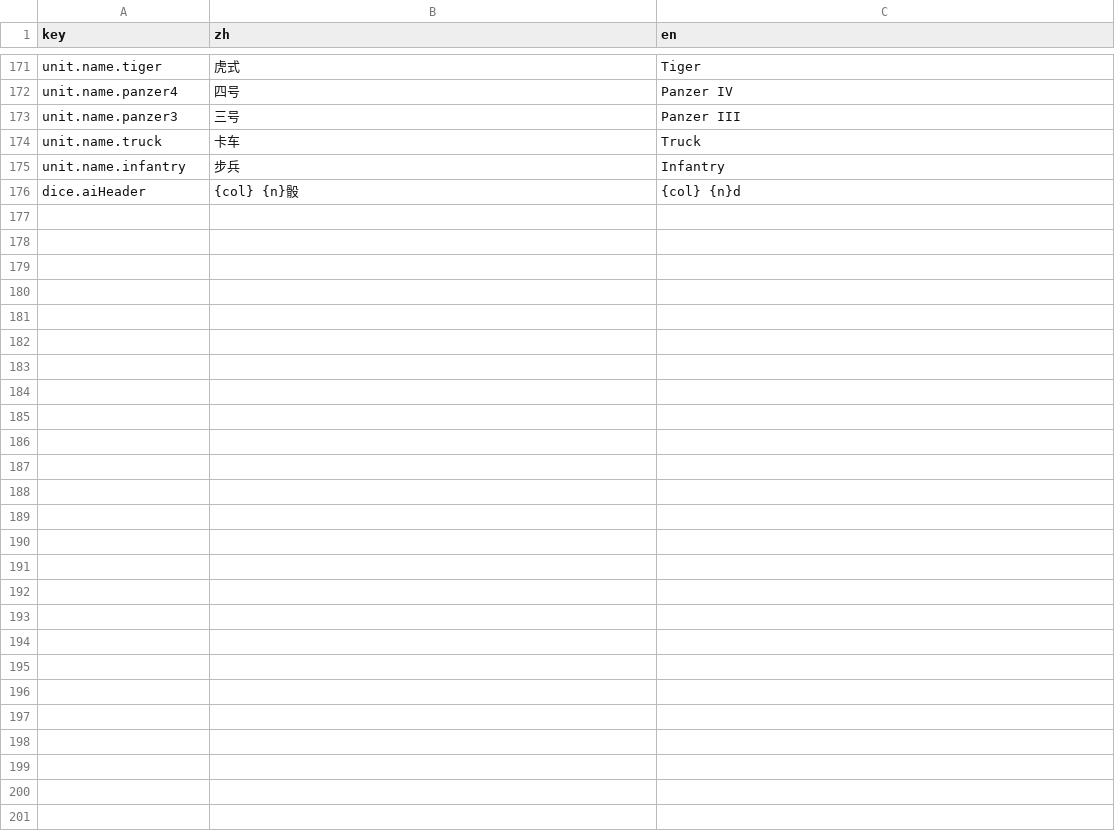
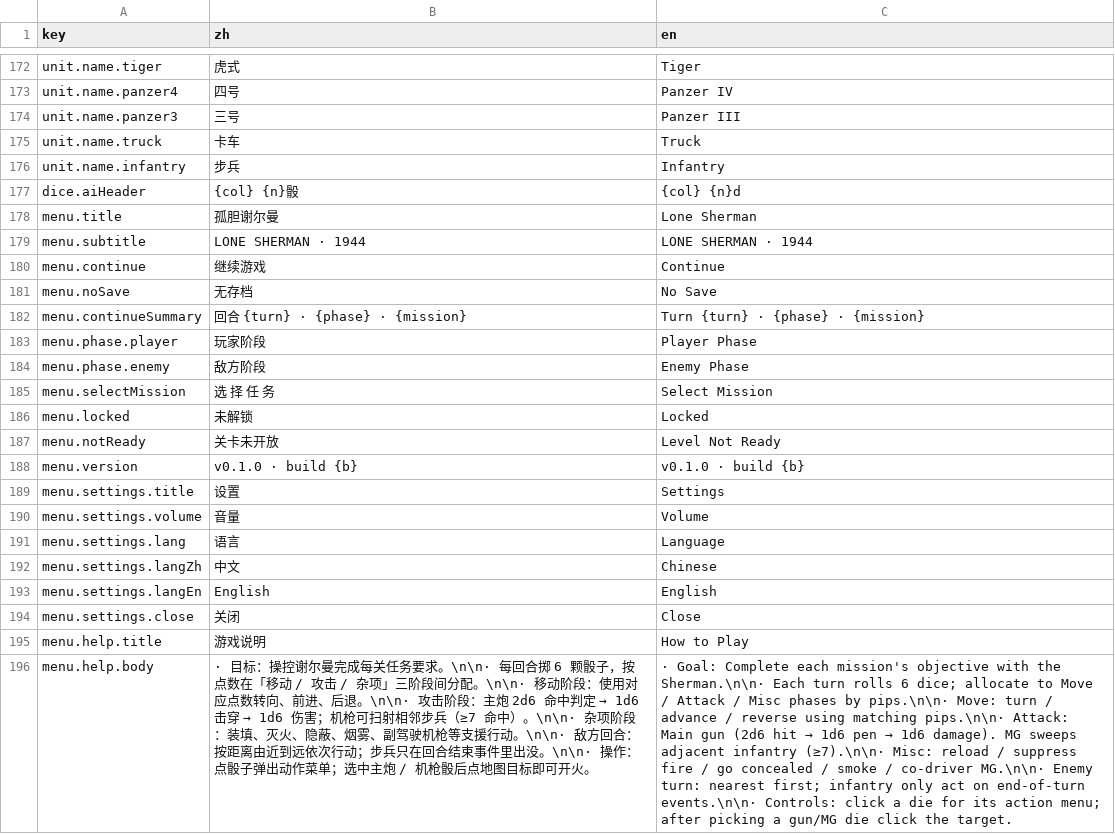
Before and after one commit to ls61117182/lostmoon, a CSV file: data/lang.csv, drawn as a sheet; only a part is shown, gaps mark what is left out; the diff covers the shown part only; the diff names each change by its address in the sheet, - before the commit and + after, or states it on an @@ line.

```diff
--- a/data/lang.csv
+++ b/data/lang.csv
+row 178: menu.title | 孤胆谢尔曼 | Lone Sherman
+row 179: menu.subtitle | LONE SHERMAN · 1944 | LONE SHERMAN · 1944
+row 180: menu.continue | 继续游戏 | Continue
+row 181: menu.noSave | 无存档 | No Save
+row 182: menu.continueSummary | 回合 {turn} · {phase} · {mission} | Turn {turn} · {phase} · {mission}
+row 183: menu.phase.player | 玩家阶段 | Player Phase
+row 184: menu.phase.enemy | 敌方阶段 | Enemy Phase
+row 185: menu.selectMission | 选 择 任 务 | Select Mission
+row 186: menu.locked | 未解锁 | Locked
+row 187: menu.notReady | 关卡未开放 | Level Not Ready
+row 188: menu.version | v0.1.0 · build {b} | v0.1.0 · build {b}
+row 189: menu.settings.title | 设置 | Settings
+row 190: menu.settings.volume | 音量 | Volume
+row 191: menu.settings.lang | 语言 | Language
+row 192: menu.settings.langZh | 中文 | Chinese
+row 193: menu.settings.langEn | English | English
+row 194: menu.settings.close | 关闭 | Close
+row 195: menu.help.title | 游戏说明 | How to Play
+row 196: menu.help.body | · 目标：操控谢尔曼完成每关任务要求。\n\n· 每回合掷 6 颗骰子，按点数在「移动 / 攻击 / 杂项」三阶段间分配。\n\n· 移动阶段：使用对应点数转向、前进、后退。\n\n· 攻击阶段：主炮 2d6 命中判定 → 1d6 击穿 → 1d6 伤害；机枪可扫射相邻步兵（≥7 命中）。\n\n· 杂项阶段：装填、灭火、隐蔽、烟雾、副驾驶机枪等支援行动。\n\n· 敌方回合：按距离由近到远依次行动；步兵只在回合结束事件里出没。\n\n· 操作：点骰子弹出动作菜单；选中主炮 / 机枪骰后点地图目标即可开火。 | · Goal: Complete each mission's objective with the Sherman.\n\n· Each turn rolls 6 dice; allocate to Move / Attack / Misc phases by pips.\n\n· Move: turn / advance / reverse using matching pips.\n\n· Attack: Main gun (2d6 hit → 1d6 pen → 1d6 damage). MG sweeps adjacent infantry (≥7).\n\n· Misc: reload / suppress fire / go concealed / smoke / co-driver MG.\n\n· Enemy turn: nearest first; infantry only act on end-of-turn events.\n\n· Controls: click a die for its action menu; after picking a gun/MG die click the target.
```
Also changed, not shown: 15 added rows elsewhere in this file, 12 other files.
